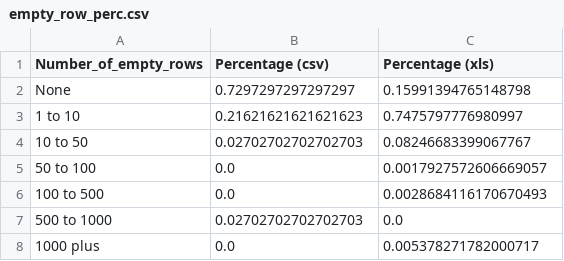
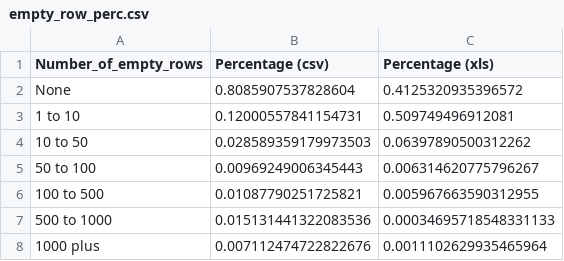
Before and after one commit to register-dynamics/spreadsheet-analyser, a CSV file: empty_row_perc.csv, drawn as a sheet.

```diff
--- a/empty_row_perc.csv
+++ b/empty_row_perc.csv
@@ -1,8 +1,8 @@
 Number_of_empty_rows,Percentage (csv),Percentage (xls)
-None,0.7297297297297297,0.15991394765148798
-1 to 10,0.21621621621621623,0.7475797776980997
-10 to 50,0.02702702702702703,0.08246683399067767
-50 to 100,0.0,0.0017927572606669057
-100 to 500,0.0,0.0028684116170670493
-500 to 1000,0.02702702702702703,0.0
-1000 plus,0.0,0.005378271782000717
+None,0.8085907537828604,0.4125320935396572
+1 to 10,0.12000557841154731,0.509749496912081
+10 to 50,0.028589359179973503,0.06397890500312262
+50 to 100,0.00969249006345443,0.006314620775796267
+100 to 500,0.01087790251725821,0.005967663590312955
+500 to 1000,0.015131441322083536,0.00034695718548331133
+1000 plus,0.007112474722822676,0.0011102629935465964
```
Also changed, not shown: empty_row_number.csv, row_number.csv, 32 other files.
